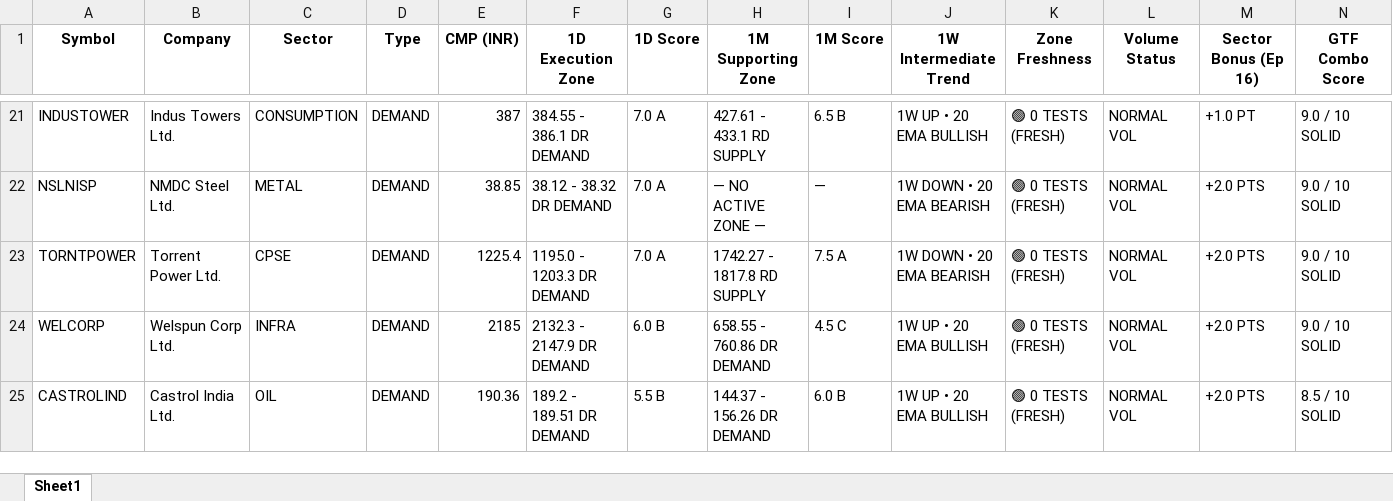
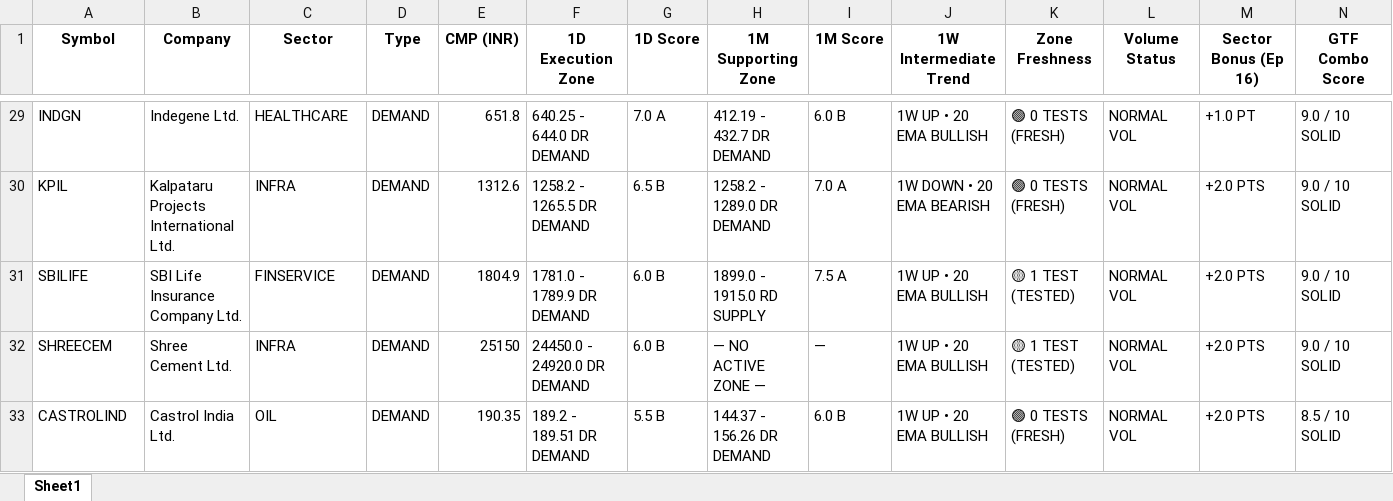
Before and after one commit to heartaltafhussain-lgtm/strict-pure-stocks, an Excel workbook: NIFTY500_GTF_Dashboard.xlsx, sheet Sheet1, drawn as a sheet; only a part is shown, gaps mark what is left out; values as stored, in another font and other column widths than the file's, no borders; addresses are those after the commit; the diff covers the shown part only; the diff names each change by its address in the sheet, - before the commit and + after, or states it on an @@ line.

```diff
--- a/NIFTY500_GTF_Dashboard.xlsx (sheet Sheet1)
+++ b/NIFTY500_GTF_Dashboard.xlsx (sheet Sheet1)
-A29 (Symbol): INDUSTOWER
+A29 (Symbol): INDGN
-B29 (Company): Indus Towers Ltd.
+B29 (Company): Indegene Ltd.
-C29 (Sector): CONSUMPTION
+C29 (Sector): HEALTHCARE
-E29 (CMP (INR)): 387
+E29 (CMP (INR)): 651.8
-F29 (1D Execution Zone): 384.55 - 386.1 DR DEMAND
+F29 (1D Execution Zone): 640.25 - 644.0 DR DEMAND
-H29 (1M Supporting Zone): 427.61 - 433.1 RD SUPPLY
+H29 (1M Supporting Zone): 412.19 - 432.7 DR DEMAND
-I29 (1M Score): 6.5 B
+I29 (1M Score): 6.0 B
-A30 (Symbol): NSLNISP
+A30 (Symbol): KPIL
-B30 (Company): NMDC Steel Ltd.
+B30 (Company): Kalpataru Projects International Ltd.
-C30 (Sector): METAL
+C30 (Sector): INFRA
-E30 (CMP (INR)): 38.85
+E30 (CMP (INR)): 1312.6
-F30 (1D Execution Zone): 38.12 - 38.32 DR DEMAND
+F30 (1D Execution Zone): 1258.2 - 1265.5 DR DEMAND
-G30 (1D Score): 7.0 A
+G30 (1D Score): 6.5 B
-H30 (1M Supporting Zone): — NO ACTIVE ZONE —
+H30 (1M Supporting Zone): 1258.2 - 1289.0 DR DEMAND
-I30 (1M Score): —
+I30 (1M Score): 7.0 A
-A31 (Symbol): TORNTPOWER
+A31 (Symbol): SBILIFE
-B31 (Company): Torrent Power Ltd.
+B31 (Company): SBI Life Insurance Company Ltd.
-C31 (Sector): CPSE
+C31 (Sector): FINSERVICE
-E31 (CMP (INR)): 1225.4
+E31 (CMP (INR)): 1804.9
-F31 (1D Execution Zone): 1195.0 - 1203.3 DR DEMAND
+F31 (1D Execution Zone): 1781.0 - 1789.9 DR DEMAND
-G31 (1D Score): 7.0 A
+G31 (1D Score): 6.0 B
-H31 (1M Supporting Zone): 1742.27 - 1817.8 RD SUPPLY
+H31 (1M Supporting Zone): 1899.0 - 1915.0 RD SUPPLY
-J31 (1W Intermediate Trend): 1W DOWN • 20 EMA BEARISH
+J31 (1W Intermediate Trend): 1W UP • 20 EMA BULLISH
-K31:K32 (Zone Freshness): 🟢 0 TESTS (FRESH)
+K31:K32 (Zone Freshness): 🟡 1 TEST (TESTED)
-A32 (Symbol): WELCORP
+A32 (Symbol): SHREECEM
-B32 (Company): Welspun Corp Ltd.
+B32 (Company): Shree Cement Ltd.
-E32 (CMP (INR)): 2185
+E32 (CMP (INR)): 25150
-F32 (1D Execution Zone): 2132.3 - 2147.9 DR DEMAND
+F32 (1D Execution Zone): 24450.0 - 24920.0 DR DEMAND
-H32 (1M Supporting Zone): 658.55 - 760.86 DR DEMAND
+H32 (1M Supporting Zone): — NO ACTIVE ZONE —
-I32 (1M Score): 4.5 C
+I32 (1M Score): —
-E33 (CMP (INR)): 190.36
+E33 (CMP (INR)): 190.35
```
Also changed, not shown: 51 added rows, 26 removed rows and 436 edited cells elsewhere in this sheet, 3 other files.
